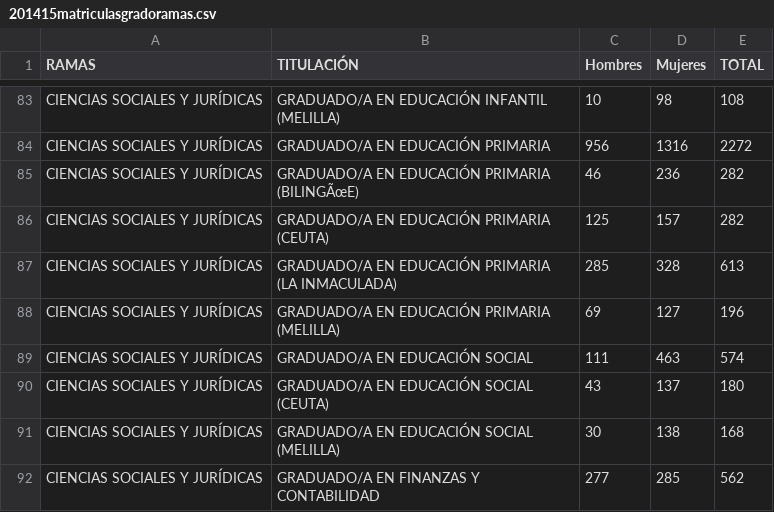
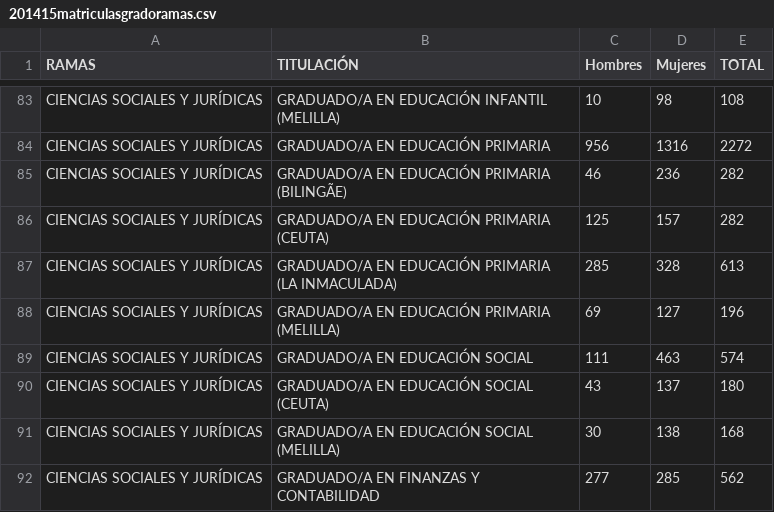
Before and after one commit to robertohueso/carreras-en-cifras, a CSV file: listas/201415matriculasgradoramas.csv, drawn as a sheet; only a part is shown, gaps mark what is left out; the diff names each change by its address in the sheet, - before the commit and + after, or states it on an @@ line.

Commit message:
pasado a UTF

```diff
--- a/listas/201415matriculasgradoramas.csv
+++ b/listas/201415matriculasgradoramas.csv
-B85 (TITULACIÓN): GRADUADO/A EN EDUCACIÓN PRIMARIA (BILINGÃœE)
+B85 (TITULACIÓN): GRADUADO/A EN EDUCACIÓN PRIMARIA (BILINGÃE)
```
